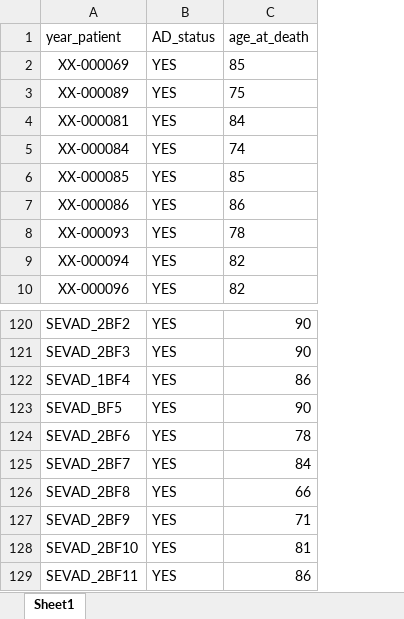
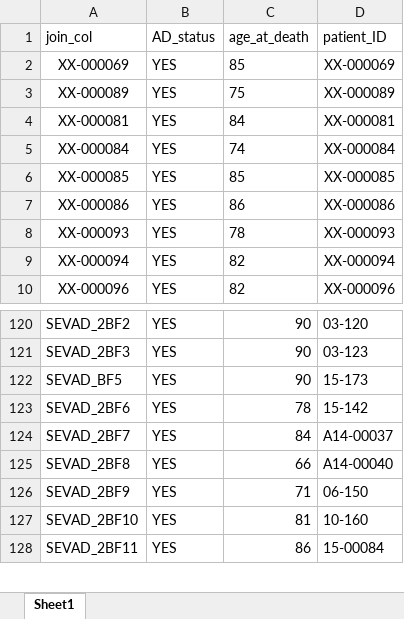
Before and after one commit to cmmr/ogb_brain_virome_analysis, an Excel workbook: metadata/donors/simple_donor_meta1.xlsx, sheet Sheet1, drawn as a sheet; only a part is shown, gaps mark what is left out; values as stored, in another font and other column widths than the file's, no borders; removed rows and columns are numbered as before the commit, all else as after; the diff names each change by its address in the sheet, - before the commit and + after, or states it on an @@ line.

```diff
--- a/metadata/donors/simple_donor_meta1.xlsx (sheet Sheet1)
+++ b/metadata/donors/simple_donor_meta1.xlsx (sheet Sheet1)
+column D (patient_ID), rows 2-10: XX-000069 | XX-000089 | XX-000081 | XX-000084 | XX-000085 | XX-000086 | XX-000093 | XX-000094 | XX-000096; rows 120-128: 03-120 | 03-123 | 15-173 | 15-142 | A14-00037 | A14-00040 | 06-150 | 10-160 | 15-00084
-A1: year_patient
+A1: join_col
-row 122: SEVAD_1BF4 | YES | 86
```
Also changed, not shown: 11 other files.
